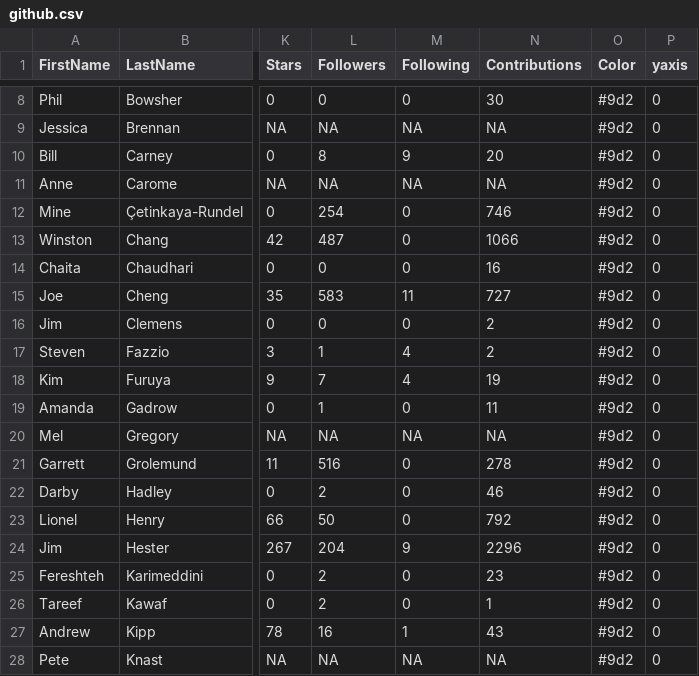
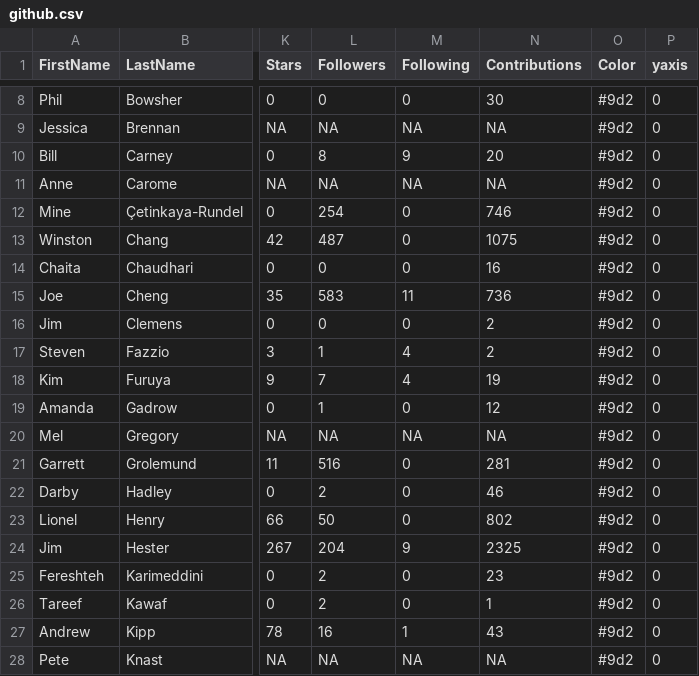
Before and after one commit to bborgesr/employee-dir, a CSV file: www/data/github.csv, drawn as a sheet; only a part is shown, gaps mark what is left out; the diff covers the shown part only; the diff names each change by its address in the sheet, - before the commit and + after, or states it on an @@ line.

```diff
--- a/www/data/github.csv
+++ b/www/data/github.csv
-N13 (Contributions): 1066
+N13 (Contributions): 1075
-N15 (Contributions): 727
+N15 (Contributions): 736
-N19 (Contributions): 11
+N19 (Contributions): 12
-N21 (Contributions): 278
+N21 (Contributions): 281
-N23 (Contributions): 792
+N23 (Contributions): 802
-N24 (Contributions): 2296
+N24 (Contributions): 2325
```
Also changed, not shown: 1 added row and 15 edited cells elsewhere in this file, www/data/rstudio.csv, 5 other files.
